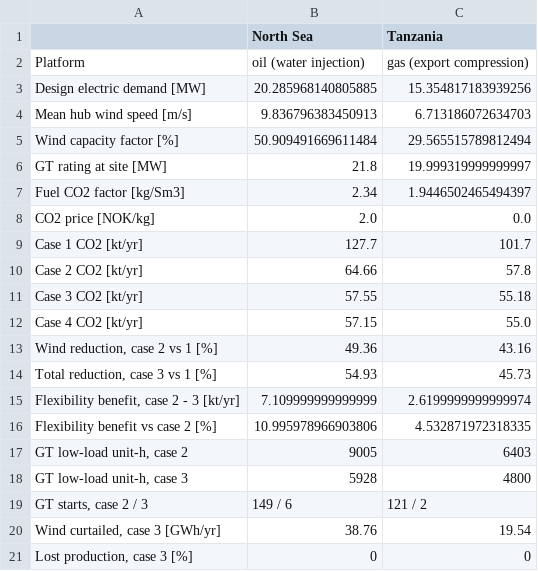
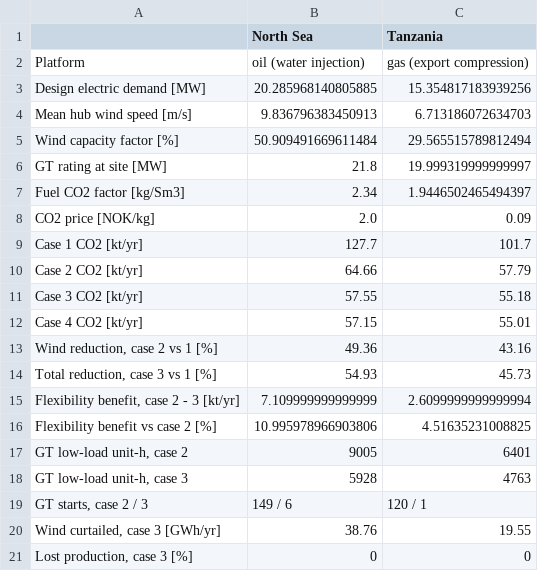
Before and after one commit to chilalaabubakar/fallresearch, a CSV file: results/comparison/site_comparison.csv, drawn as a sheet.

```diff
--- a/results/comparison/site_comparison.csv
+++ b/results/comparison/site_comparison.csv
@@ -7,15 +7,15 @@ GT rating at site [MW],21.8,19.999319999999997
 Fuel CO2 factor [kg/Sm3],2.34,1.9446502465494397
-CO2 price [NOK/kg],2.0,0.0
+CO2 price [NOK/kg],2.0,0.09
 Case 1 CO2 [kt/yr],127.7,101.7
-Case 2 CO2 [kt/yr],64.66,57.8
+Case 2 CO2 [kt/yr],64.66,57.79
 Case 3 CO2 [kt/yr],57.55,55.18
-Case 4 CO2 [kt/yr],57.15,55.0
+Case 4 CO2 [kt/yr],57.15,55.01
 "Wind reduction, case 2 vs 1 [%]",49.36,43.16
 "Total reduction, case 3 vs 1 [%]",54.93,45.73
-"Flexibility benefit, case 2 - 3 [kt/yr]",7.109999999999999,2.6199999999999974
-Flexibility benefit vs case 2 [%],10.995978966903806,4.532871972318335
-"GT low-load unit-h, case 2",9005,6403
-"GT low-load unit-h, case 3",5928,4800
-"GT starts, case 2 / 3",149 / 6,121 / 2
-"Wind curtailed, case 3 [GWh/yr]",38.76,19.54
+"Flexibility benefit, case 2 - 3 [kt/yr]",7.109999999999999,2.6099999999999994
+Flexibility benefit vs case 2 [%],10.995978966903806,4.51635231008825
+"GT low-load unit-h, case 2",9005,6401
+"GT low-load unit-h, case 3",5928,4763
+"GT starts, case 2 / 3",149 / 6,120 / 1
+"Wind curtailed, case 3 [GWh/yr]",38.76,19.55
 "Lost production, case 3 [%]",0,0
```
Also changed, not shown: results/tanzania/cases/cases_summary.csv, results/tanzania/cases/sensitivity_summary.csv, 41 other files.
